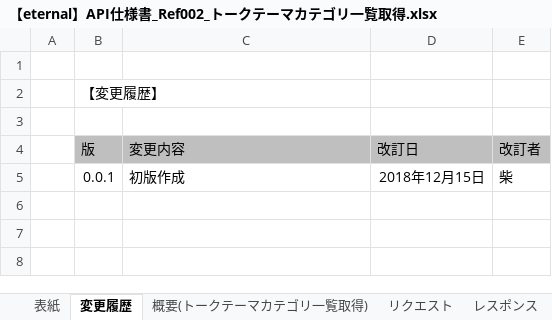
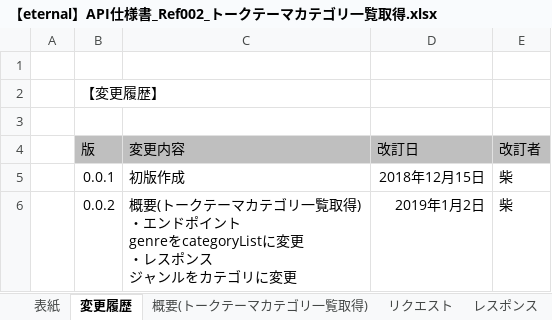
Before and after one commit to eternalhiima/documents, an Excel workbook: 20.開発/60.API/20.API仕様書/【eternal】API仕様書_Ref002_トークテーマカテゴリ一覧取得.xlsx, sheet 変更履歴, drawn as a sheet; values as stored, in another font and other column widths than the file's, no borders; ↵ is a line break in a cell; the diff names each change by its address in the sheet, - before the commit and + after, or states it on an @@ line.

```diff
--- a/20.開発/60.API/20.API仕様書/【eternal】API仕様書_Ref002_トークテーマカテゴリ一覧取得.xlsx (sheet 変更履歴)
+++ b/20.開発/60.API/20.API仕様書/【eternal】API仕様書_Ref002_トークテーマカテゴリ一覧取得.xlsx (sheet 変更履歴)
+row 6:  | 0.0.2 | 概要(トークテーマカテゴリ一覧取得) ↵ ・エンドポイント ↵ genreをcategoryListに変更 ↵ ・レスポンス ↵ ジャンルをカテゴリに変更 | 2019年1月2日 | 柴
```
Also changed, not shown: sheet レスポンス, sheet 概要(トークテーマカテゴリ一覧取得), sheet 表紙, sheet リクエスト, charts or pictures, 20.開発/60.API/10.API一覧/API一覧.xlsx.
